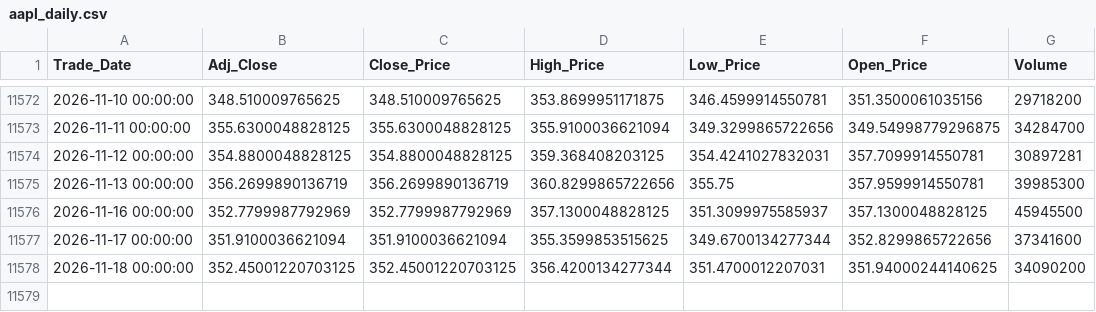
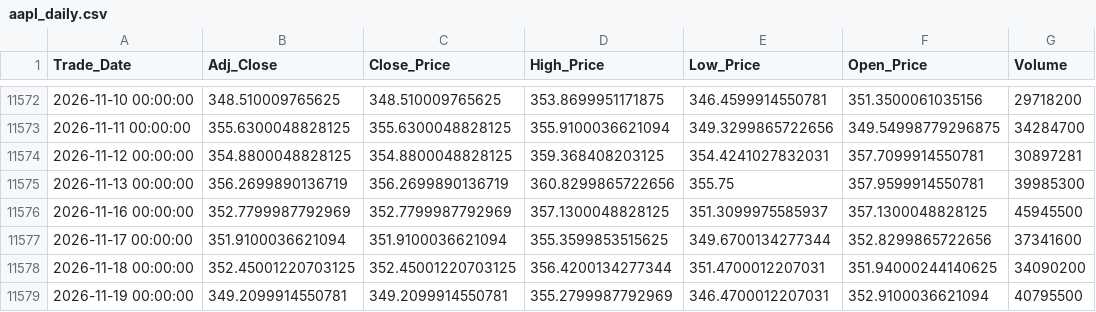
Before and after one commit to Sohila-Khaled-Abbas/apple-stock-market-analysis, a CSV file: data/processed/aapl_daily.csv, drawn as a sheet; only a part is shown, gaps mark what is left out.

```diff
--- a/data/processed/aapl_daily.csv
+++ b/data/processed/aapl_daily.csv
@@ -11578 +11578,2 @@ Trade_Date,Adj_Close,Close_Price,High_Price,Low_Price,Open_Price,Volume
 2026-11-18 00:00:00,352.45001220703125,352.45001220703125,356.4200134277344,351.4700012207031,351.94000244140625,34090200
+2026-11-19 00:00:00,349.2099914550781,349.2099914550781,355.2799987792969,346.4700012207031,352.9100036621094,40795500
```
